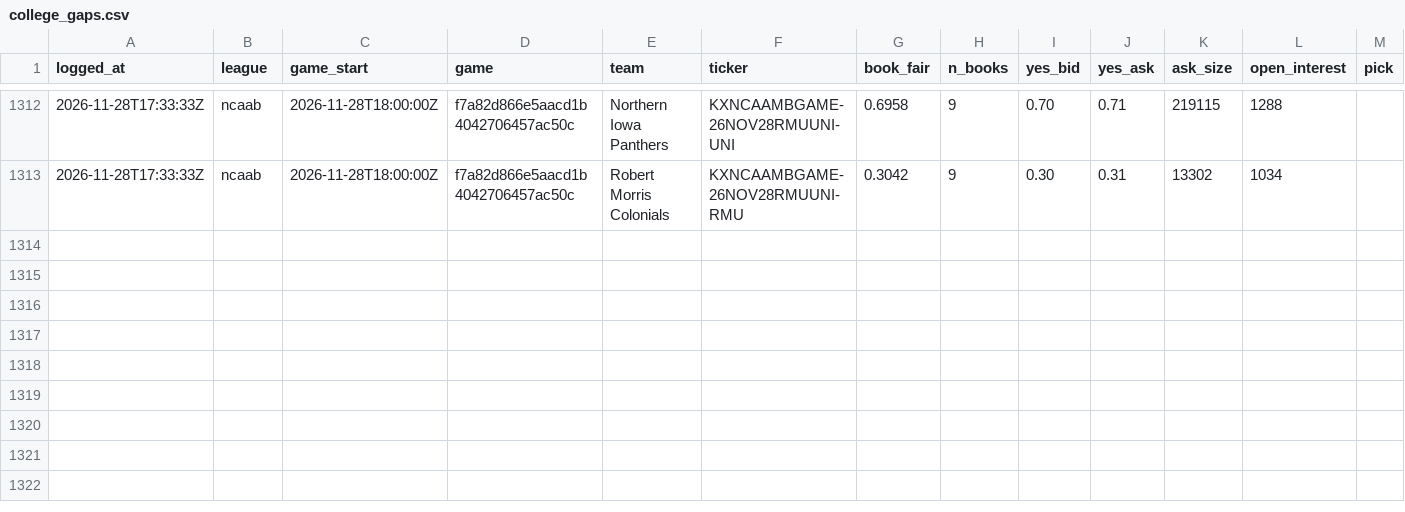
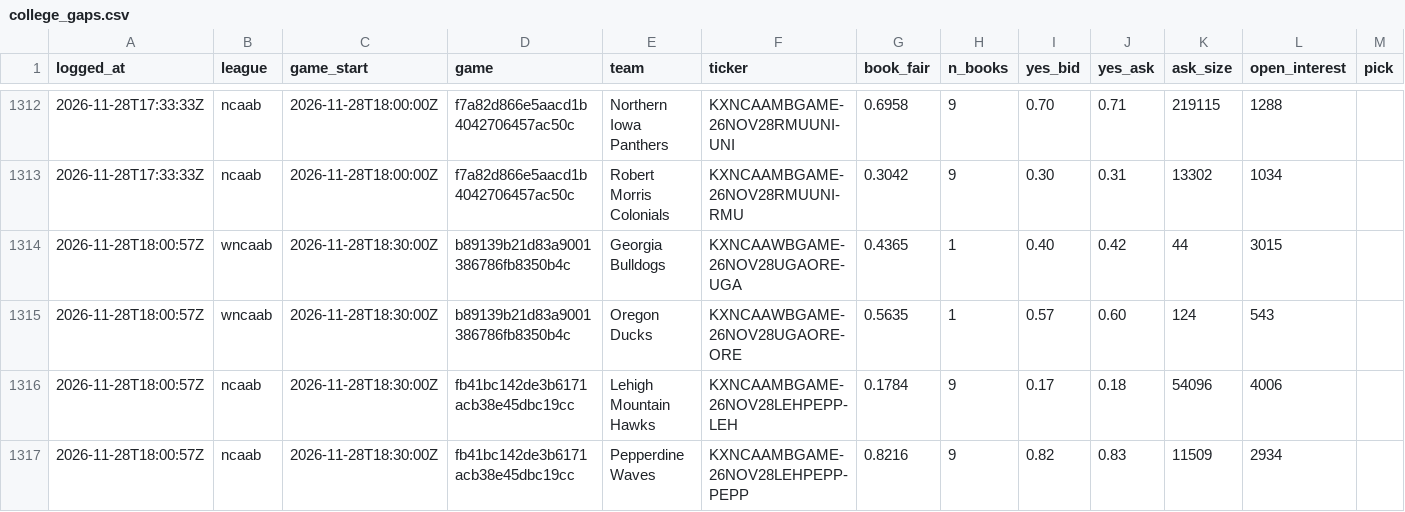
Before and after one commit to shoale4/hedj, a CSV file: paper/college_gaps.csv, drawn as a sheet; only a part is shown, gaps mark what is left out; rows hold the shown columns only; the diff names each change by its address in the sheet, - before the commit and + after, or states it on an @@ line.

Commit message:
Paper trade: update picks [skip ci]

```diff
--- a/paper/college_gaps.csv
+++ b/paper/college_gaps.csv
+row 1314: 2026-11-28T18:00:57Z | wncaab | 2026-11-28T18:30:00Z | b89139b21d83a9001386786fb8350b4c | Georgia Bulldogs | KXNCAAWBGAME-26NOV28UGAORE-UGA | 0.4365 | 1 | 0.40 | 0.42 | 44 | 3015
+row 1315: 2026-11-28T18:00:57Z | wncaab | 2026-11-28T18:30:00Z | b89139b21d83a9001386786fb8350b4c | Oregon Ducks | KXNCAAWBGAME-26NOV28UGAORE-ORE | 0.5635 | 1 | 0.57 | 0.60 | 124 | 543
+row 1316: 2026-11-28T18:00:57Z | ncaab | 2026-11-28T18:30:00Z | fb41bc142de3b6171acb38e45dbc19cc | Lehigh Mountain Hawks | KXNCAAMBGAME-26NOV28LEHPEPP-LEH | 0.1784 | 9 | 0.17 | 0.18 | 54096 | 4006
+row 1317: 2026-11-28T18:00:57Z | ncaab | 2026-11-28T18:30:00Z | fb41bc142de3b6171acb38e45dbc19cc | Pepperdine Waves | KXNCAAMBGAME-26NOV28LEHPEPP-PEPP | 0.8216 | 9 | 0.82 | 0.83 | 11509 | 2934
```
